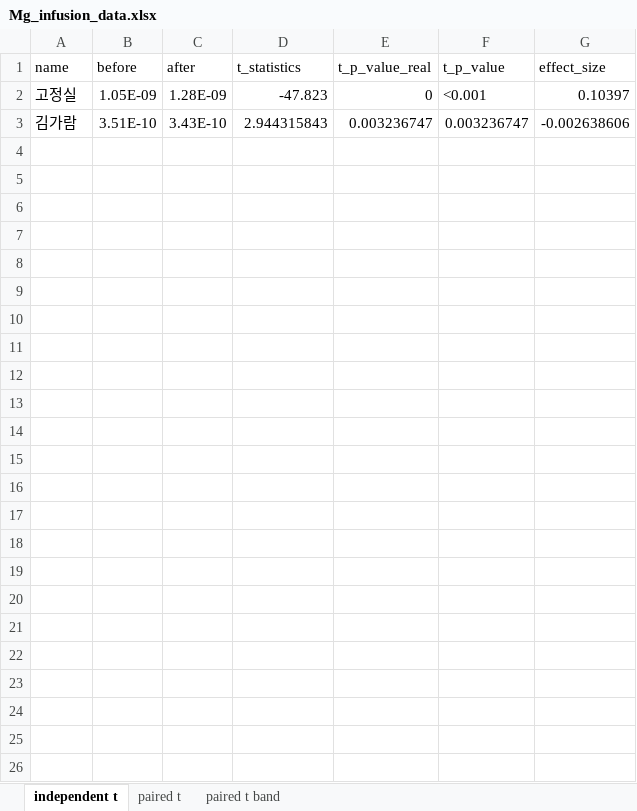
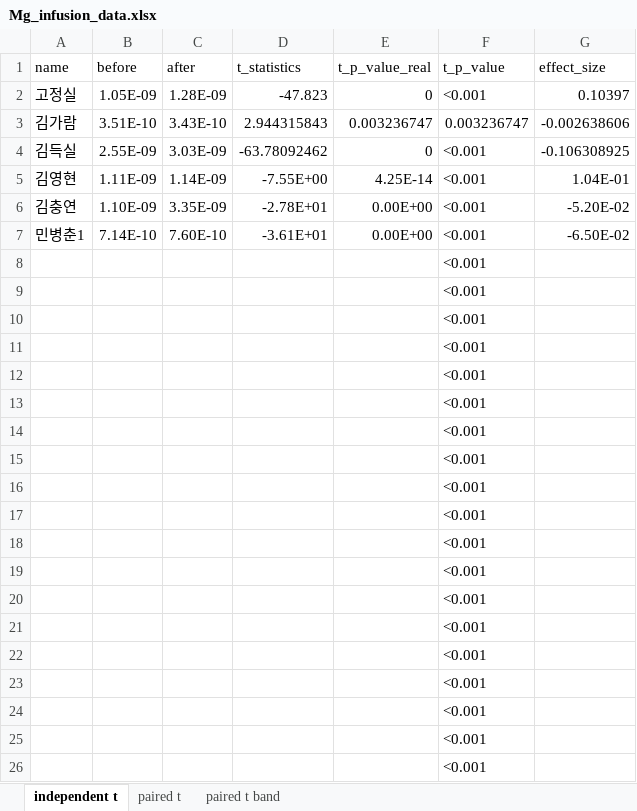
Before and after one commit to bargie5255/Mg_infusion_coma, an Excel workbook: Mg_infusion_data.xlsx, sheet independent t, drawn as a sheet; values as stored, in another font and other column widths than the file's, no borders; the diff names each change by its address in the sheet, - before the commit and + after, or states it on an @@ line.

```diff
--- a/Mg_infusion_data.xlsx (sheet independent t)
+++ b/Mg_infusion_data.xlsx (sheet independent t)
+row 4: 김득실 | 2.55E-09 | 3.03E-09 | -63.78092462 | 0 | <0.001 | -0.106308925
+row 5: 김영현 | 1.11E-09 | 1.14E-09 | -7.55E+00 | 4.25E-14 | <0.001 | 1.04E-01
+row 6: 김충연 | 1.10E-09 | 3.35E-09 | -2.78E+01 | 0.00E+00 | <0.001 | -5.20E-02
+row 7: 민병춘1 | 7.14E-10 | 7.60E-10 | -3.61E+01 | 0.00E+00 | <0.001 | -6.50E-02
+row 8:  |  |  |  |  | <0.001
+row 9:  |  |  |  |  | <0.001
+row 10:  |  |  |  |  | <0.001
+row 11:  |  |  |  |  | <0.001
+row 12:  |  |  |  |  | <0.001
+row 13:  |  |  |  |  | <0.001
+row 14:  |  |  |  |  | <0.001
+row 15:  |  |  |  |  | <0.001
+row 16:  |  |  |  |  | <0.001
+row 17:  |  |  |  |  | <0.001
+row 18:  |  |  |  |  | <0.001
+row 19:  |  |  |  |  | <0.001
+row 20:  |  |  |  |  | <0.001
+row 21:  |  |  |  |  | <0.001
+row 22:  |  |  |  |  | <0.001
+row 23:  |  |  |  |  | <0.001
+row 24:  |  |  |  |  | <0.001
+row 25:  |  |  |  |  | <0.001
+row 26:  |  |  |  |  | <0.001
```
Also changed, not shown: sheet paired t band, sheet paired t.
